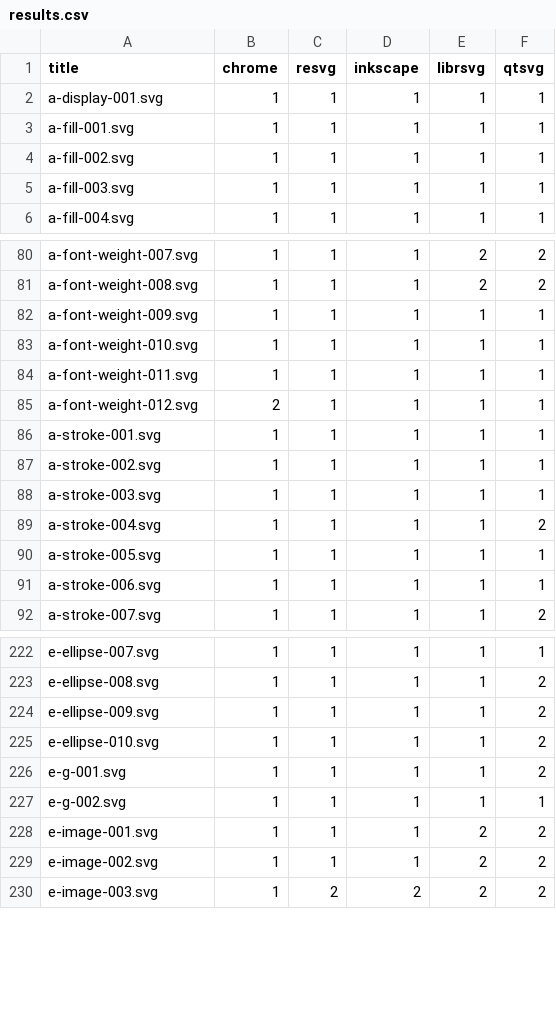
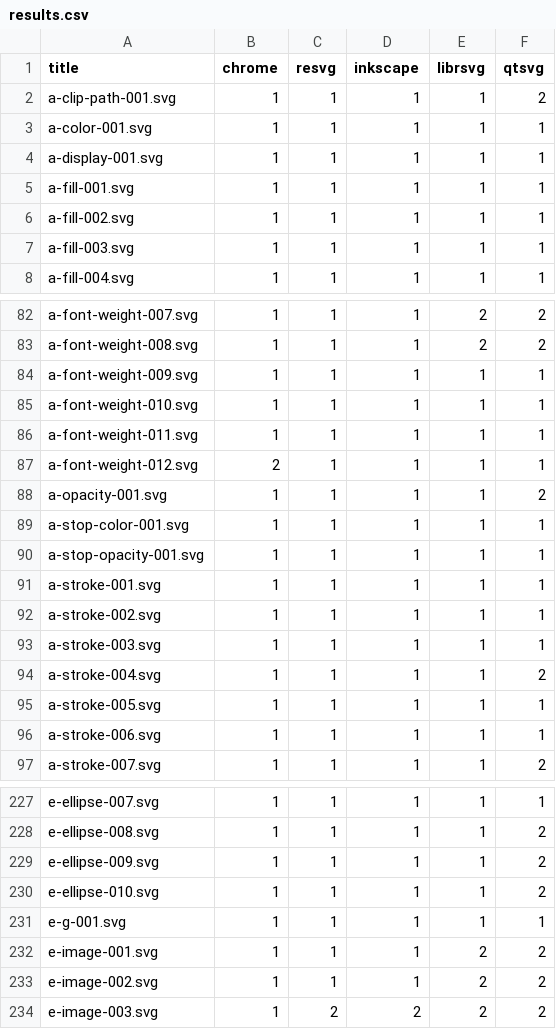
Before and after one commit to RazrFalcon/resvg-test-suite, a CSV file: results.csv, drawn as a sheet; only a part is shown, gaps mark what is left out.

```diff
--- a/results.csv
+++ b/results.csv
@@ -1,2 +1,4 @@
 title,chrome,resvg,inkscape,librsvg,qtsvg
+a-clip-path-001.svg,1,1,1,1,2
+a-color-001.svg,1,1,1,1,1
 a-display-001.svg,1,1,1,1,1
@@ -85,2 +87,5 @@ a-font-weight-011.svg,1,1,1,1,1
 a-font-weight-012.svg,2,1,1,1,1
+a-opacity-001.svg,1,1,1,1,2
+a-stop-color-001.svg,1,1,1,1,1
+a-stop-opacity-001.svg,1,1,1,1,1
 a-stroke-001.svg,1,1,1,1,1
@@ -225,4 +230,3 @@ e-ellipse-009.svg,1,1,1,1,2
 e-ellipse-010.svg,1,1,1,1,2
-e-g-001.svg,1,1,1,1,2
-e-g-002.svg,1,1,1,1,1
+e-g-001.svg,1,1,1,1,1
 e-image-001.svg,1,1,1,2,2
```
Also changed, not shown: 14 other files.
